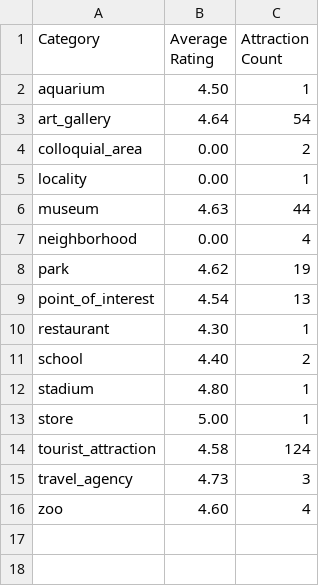
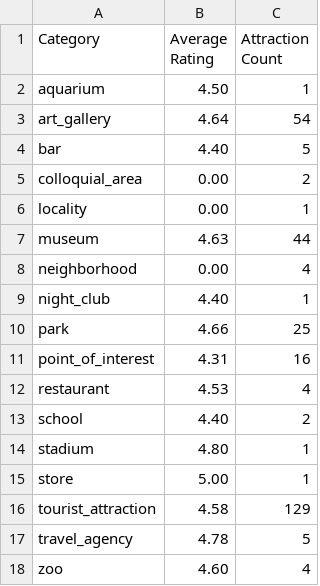
Before and after one commit to audreykowara/AJSForce206, a CSV file: places_data.csv, drawn as a sheet.

Commit message:
all of Sydney's Google Place data gathering is complete

```diff
--- a/places_data.csv
+++ b/places_data.csv
@@ -3,2 +3,3 @@ aquarium,4.50,1
 art_gallery,4.64,54
+bar,4.40,5
 colloquial_area,0.00,2
@@ -7,5 +8,6 @@ museum,4.63,44
 neighborhood,0.00,4
-park,4.62,19
-point_of_interest,4.54,13
-restaurant,4.30,1
+night_club,4.40,1
+park,4.66,25
+point_of_interest,4.31,16
+restaurant,4.53,4
 school,4.40,2
@@ -13,4 +15,4 @@ stadium,4.80,1
 store,5.00,1
-tourist_attraction,4.58,124
-travel_agency,4.73,3
+tourist_attraction,4.58,129
+travel_agency,4.78,5
 zoo,4.60,4
```
Also changed, not shown: 3 other files.
